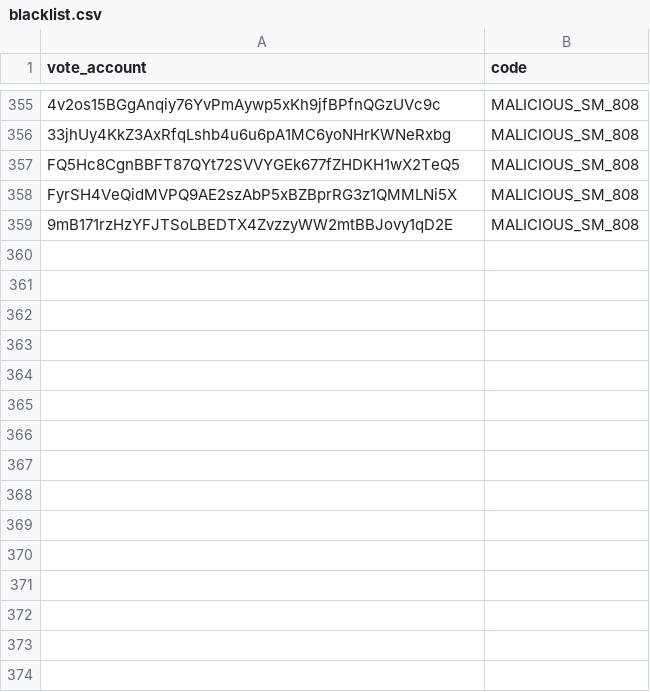
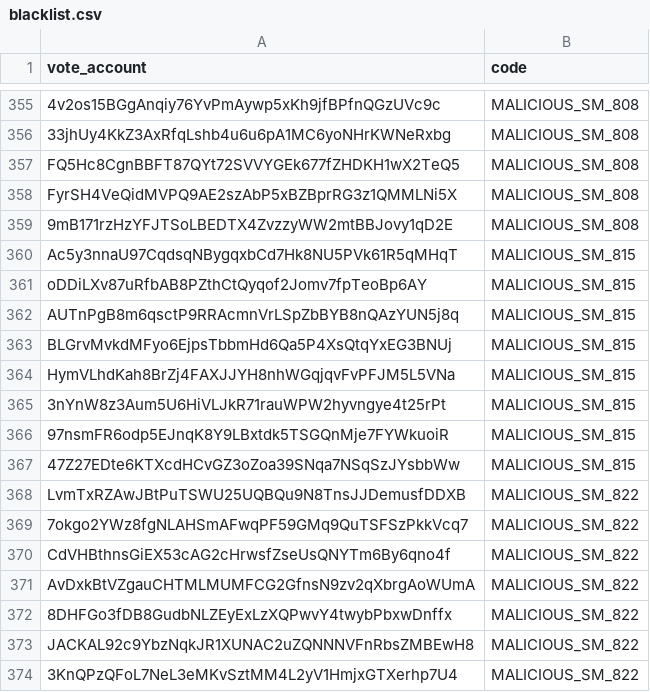
Before and after one commit to marinade-finance/delegation-strategy-2, a CSV file: blacklist.csv, drawn as a sheet; only a part is shown, gaps mark what is left out; the diff names each change by its address in the sheet, - before the commit and + after, or states it on an @@ line.

Commit message:
20250728 blacklist [trivial] (#185)
* Update blacklist

* Update blacklist

```diff
--- a/blacklist.csv
+++ b/blacklist.csv
+row 360: Ac5y3nnaU97CqdsqNBygqxbCd7Hk8NU5PVk61R5qMHqT | MALICIOUS_SM_815
+row 361: oDDiLXv87uRfbAB8PZthCtQyqof2Jomv7fpTeoBp6AY | MALICIOUS_SM_815
+row 362: AUTnPgB8m6qsctP9RRAcmnVrLSpZbBYB8nQAzYUN5j8q | MALICIOUS_SM_815
+row 363: BLGrvMvkdMFyo6EjpsTbbmHd6Qa5P4XsQtqYxEG3BNUj | MALICIOUS_SM_815
+row 364: HymVLhdKah8BrZj4FAXJJYH8nhWGqjqvFvPFJM5L5VNa | MALICIOUS_SM_815
+row 365: 3nYnW8z3Aum5U6HiVLJkR71rauWPW2hyvngye4t25rPt | MALICIOUS_SM_815
+row 366: 97nsmFR6odp5EJnqK8Y9LBxtdk5TSGQnMje7FYWkuoiR | MALICIOUS_SM_815
+row 367: 47Z27EDte6KTXcdHCvGZ3oZoa39SNqa7NSqSzJYsbbWw | MALICIOUS_SM_815
+row 368: LvmTxRZAwJBtPuTSWU25UQBQu9N8TnsJJDemusfDDXB | MALICIOUS_SM_822
+row 369: 7okgo2YWz8fgNLAHSmAFwqPF59GMq9QuTSFSzPkkVcq7 | MALICIOUS_SM_822
+row 370: CdVHBthnsGiEX53cAG2cHrwsfZseUsQNYTm6By6qno4f | MALICIOUS_SM_822
+row 371: AvDxkBtVZgauCHTMLMUMFCG2GfnsN9zv2qXbrgAoWUmA | MALICIOUS_SM_822
+row 372: 8DHFGo3fDB8GudbNLZEyExLzXQPwvY4twybPbxwDnffx | MALICIOUS_SM_822
+row 373: JACKAL92c9YbzNqkJR1XUNAC2uZQNNNVFnRbsZMBEwH8 | MALICIOUS_SM_822
+row 374: 3KnQPzQFoL7NeL3eMKvSztMM4L2yV1HmjxGTXerhp7U4 | MALICIOUS_SM_822
```
